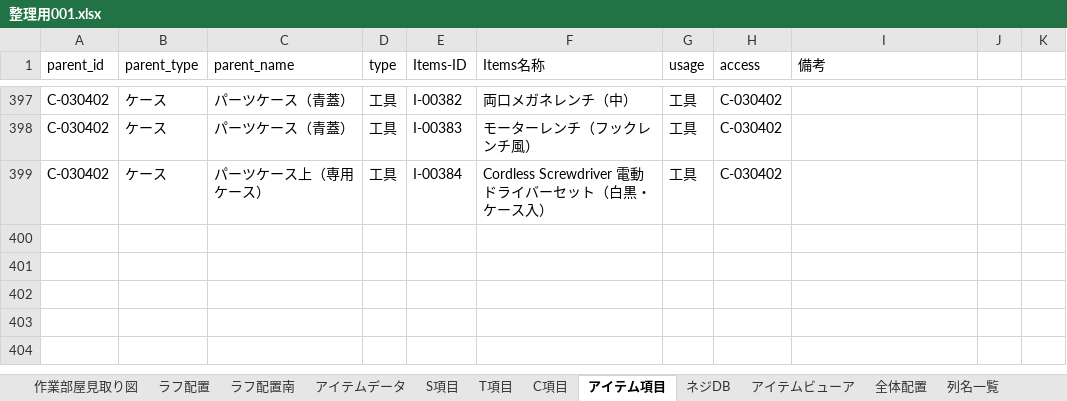
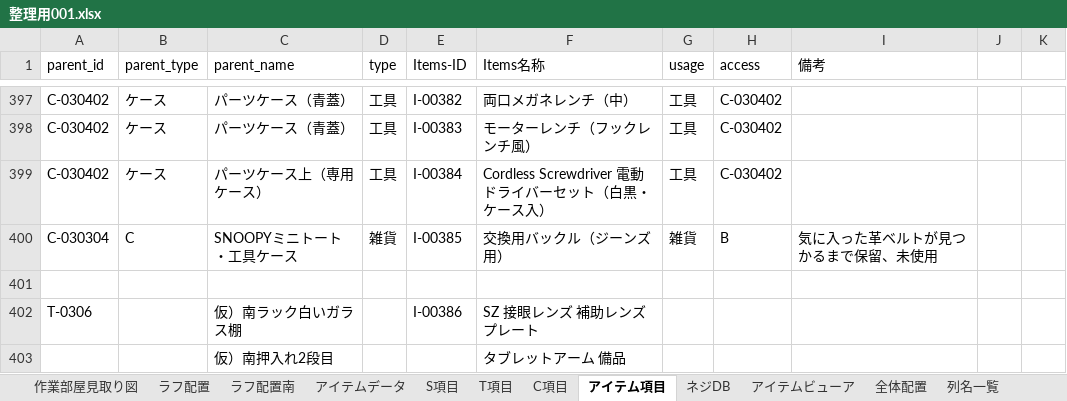
Before and after one commit to pureko2000/washitsu-db, an Excel workbook: 整理用001.xlsx, sheet アイテム項目, drawn as a sheet; only a part is shown, gaps mark what is left out; values as stored, in another font and other column widths than the file's, no borders; the diff names each change by its address in the sheet, - before the commit and + after, or states it on an @@ line.

```diff
--- a/整理用001.xlsx (sheet アイテム項目)
+++ b/整理用001.xlsx (sheet アイテム項目)
+row 400: C-030304 | C | SNOOPYミニトート・工具ケース | 雑貨 | I-00385 | 交換用バックル（ジーンズ用） | 雑貨 | B | 気に入った革ベルトが見つかるまで保留、未使用
+row 401: (empty)
+row 402: T-0306 |  | 仮）南ラック白いガラス棚 |  | I-00386 | SZ 接眼レンズ 補助レンズ プレート
+row 403:  |  | 仮）南押入れ2段目 |  |  | タブレットアーム 備品
```
Also changed, not shown: sheet アイテムビューア, formulas that keep their value.
